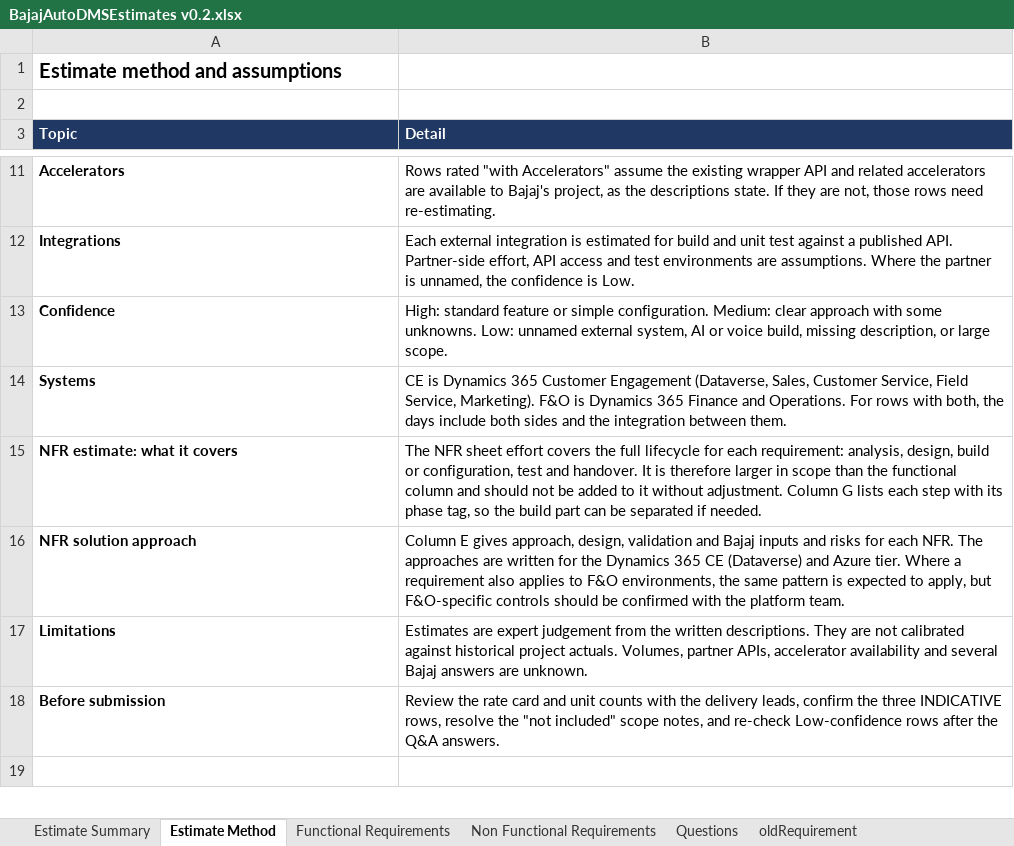
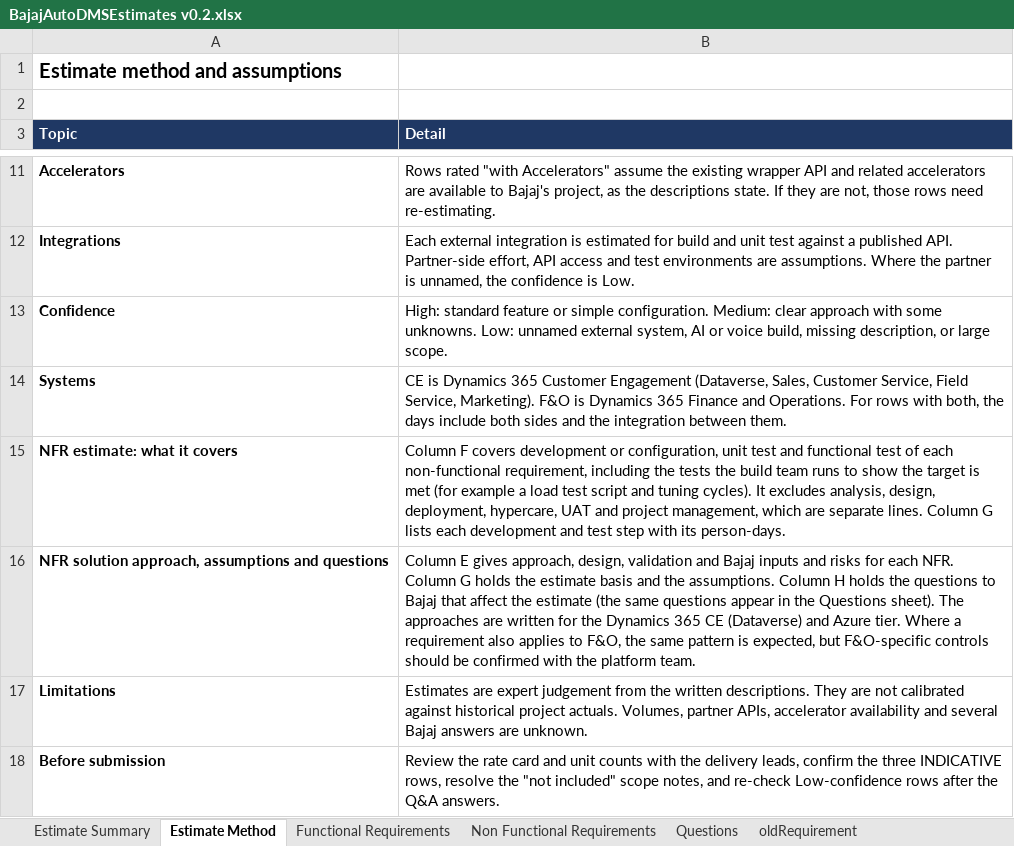
Before and after one commit to sagnik2506/BajajDMS, an Excel workbook: BajajAutoDMSEstimates v0.2.xlsx, sheet Estimate Method, drawn as a sheet; only a part is shown, gaps mark what is left out; the shorter side is filled out with more unchanged rows; values as stored, in another font and other column widths than the file's, no borders; removed rows and columns are numbered as before the commit, all else as after; the diff names each change by its address in the sheet, - before the commit and + after, or states it on an @@ line.

```diff
--- a/BajajAutoDMSEstimates v0.2.xlsx (sheet Estimate Method)
+++ b/BajajAutoDMSEstimates v0.2.xlsx (sheet Estimate Method)
-B15 (Detail): The NFR sheet effort covers the full lifecycle for each requirement: analysis, design, build or configuration, test and handover. It is therefore larger in scope than the functional column and should not be added to it without adjustment. Column G lists each step with its phase tag, so the build part can be separated if needed.
+B15 (Detail): Column F covers development or configuration, unit test and functional test of each non-functional requirement, including the tests the build team runs to show the target is met (for example a load test script and tuning cycles). It excludes analysis, design, deployment, hypercare, UAT and project management, which are separate lines. Column G lists each development and test step with its person-days.
-row 16: NFR solution approach | Column E gives approach, design, validation and Bajaj inputs and risks for each NFR. The approaches are written for the Dynamics 365 CE (Dataverse) and Azure tier. Where a requirement also applies to F&O environments, the same pattern is expected to apply, but F&O-specific controls should be confirmed with the platform team.
+row 16: NFR solution approach, assumptions and questions | Column E gives approach, design, validation and Bajaj inputs and risks for each NFR. Column G holds the estimate basis and the assumptions. Column H holds the questions to Bajaj that affect the estimate (the same questions appear in the Questions sheet). The approaches are written for the Dynamics 365 CE (Dataverse) and Azure tier. Where a requirement also applies to F&O, the same pattern is expected, but F&O-specific controls should be confirmed with the platform team.
```
Also changed, not shown: sheet Non Functional Requirements, sheet Questions, sheet Estimate Summary.
